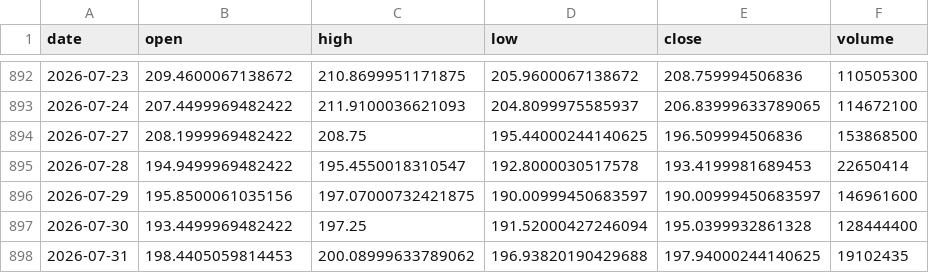
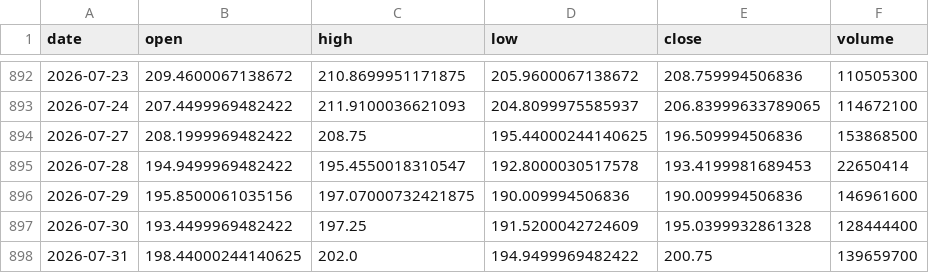
Before and after one commit to 911kwis/h100-tracker, a CSV file: data/nvda_prices.csv, drawn as a sheet; only a part is shown, gaps mark what is left out.

```diff
--- a/data/nvda_prices.csv
+++ b/data/nvda_prices.csv
@@ -895,4 +895,4 @@ date,open,high,low,close,volume
 2026-07-28,194.9499969482422,195.4550018310547,192.8000030517578,193.4199981689453,22650414
-2026-07-29,195.8500061035156,197.07000732421875,190.00999450683597,190.00999450683597,146961600
-2026-07-30,193.4499969482422,197.25,191.52000427246094,195.0399932861328,128444400
-2026-07-31,198.4405059814453,200.08999633789062,196.93820190429688,197.94000244140625,19102435
+2026-07-29,195.8500061035156,197.07000732421875,190.009994506836,190.009994506836,146961600
+2026-07-30,193.4499969482422,197.25,191.5200042724609,195.0399932861328,128444400
+2026-07-31,198.44000244140625,202.0,194.9499969482422,200.75,139659700
```
Also changed, not shown: data/gpu_prices.csv.
